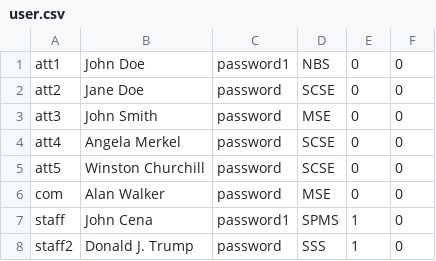
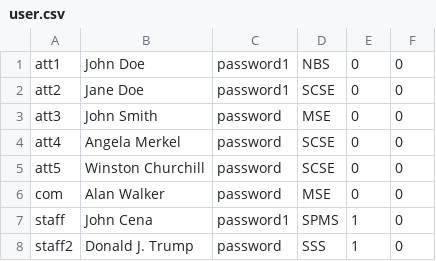
Before and after one commit to EricFan2002/SC2002, a CSV file: data/user.csv, drawn as a sheet.

Commit message:
update user name

```diff
--- a/data/user.csv
+++ b/data/user.csv
@@ -1,3 +1,3 @@
 att1,John Doe,password1,NBS,0,0
-att2,Jane Doe,password,SCSE,0,0
+att2,Jane Doe,password1,SCSE,0,0
 att3,John Smith,password,MSE,0,0
```
Also changed, not shown: data/camp.csv, 5 other files.
